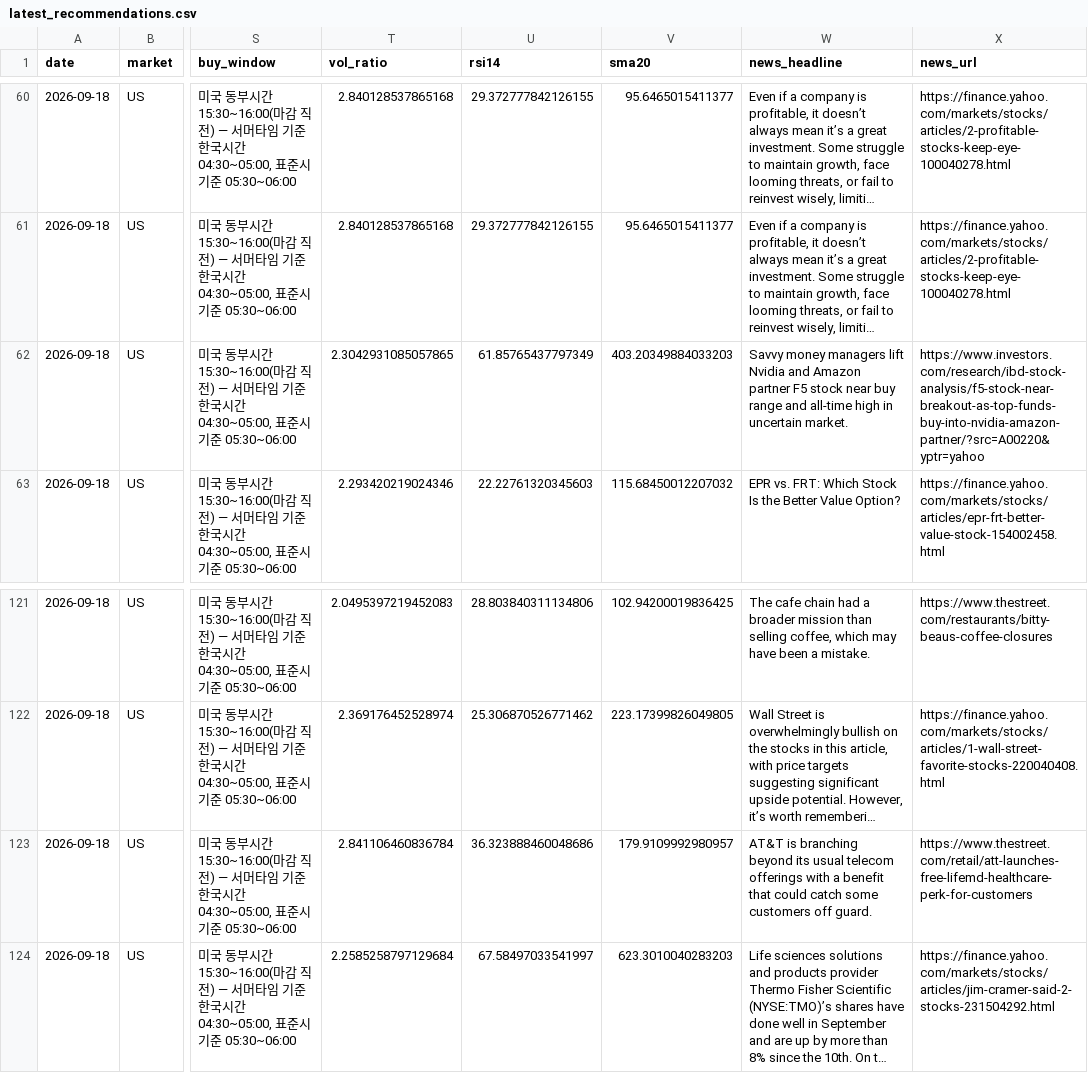
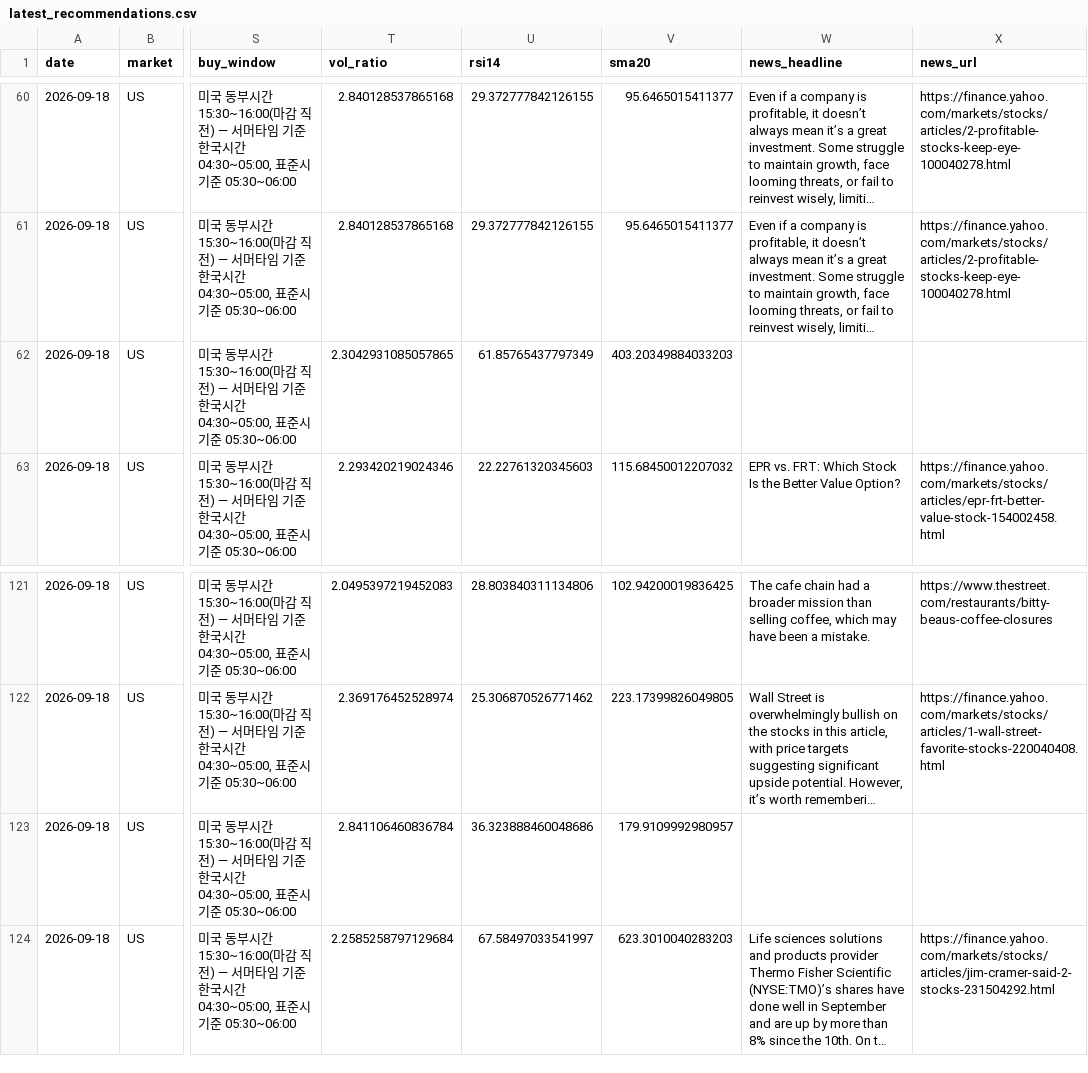
Before and after one commit to jidae8115-gif/stocksignals, a CSV file: latest_recommendations.csv, drawn as a sheet; only a part is shown, gaps mark what is left out; long unchanged cells end in …; the diff names each change by its address in the sheet, - before the commit and + after, or states it on an @@ line.

```diff
--- a/latest_recommendations.csv
+++ b/latest_recommendations.csv
-W62 (news_headline): Savvy money managers lift Nvidia and Amazon partner F5 stock near buy range and all-time high in uncertain market.
+W62 (news_headline): (empty)
-X62 (news_url): https://www.investors.com/research/ibd-stock-analysis/f5-stock-near-breakout-as-top-funds-buy-into-nvidia-amazon-partner/?src=A00220&yptr=yahoo
+X62 (news_url): (empty)
-W123 (news_headline): AT&T is branching beyond its usual telecom offerings with a benefit that could catch some customers off guard.
+W123 (news_headline): (empty)
-X123 (news_url): https://www.thestreet.com/retail/att-launches-free-lifemd-healthcare-perk-for-customers
+X123 (news_url): (empty)
```
Also changed, not shown: 1 other file.
